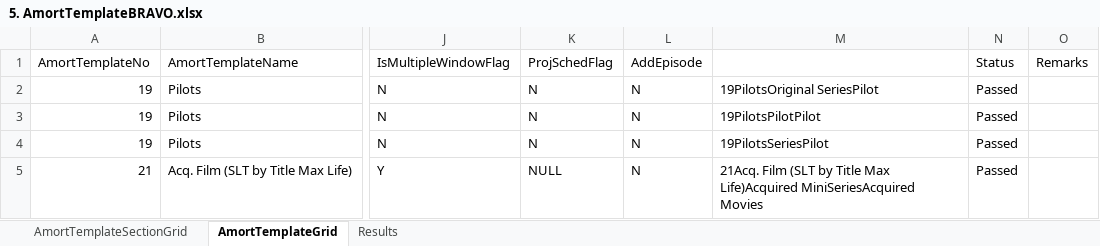
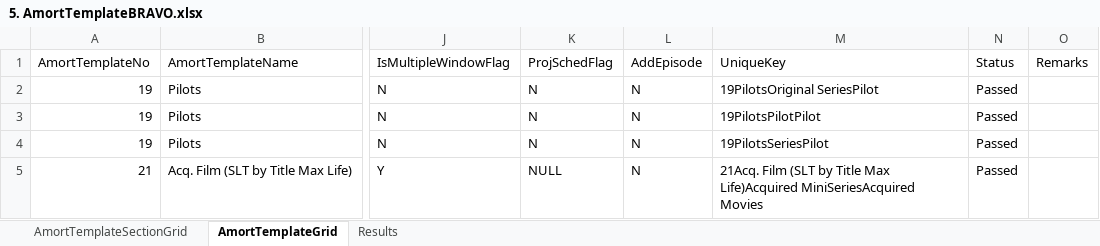
Before and after one commit to gitsaquib/AmortTemplateAutomation, an Excel workbook: MasterData/5. AmortTemplateBRAVO.xlsx, sheet AmortTemplateGrid, drawn as a sheet; only a part is shown, gaps mark what is left out; values as stored, in another font and other column widths than the file's, no borders; the diff names each change by its address in the sheet, - before the commit and + after, or states it on an @@ line.

```diff
--- a/MasterData/5. AmortTemplateBRAVO.xlsx (sheet AmortTemplateGrid)
+++ b/MasterData/5. AmortTemplateBRAVO.xlsx (sheet AmortTemplateGrid)
-M1: (empty)
+M1: UniqueKey
```
Also changed, not shown: MasterData/1. AmortTemplateUSA Network.xlsx, MasterData/4. AmortTemplateUniversal HD.xlsx, 14 other files.
